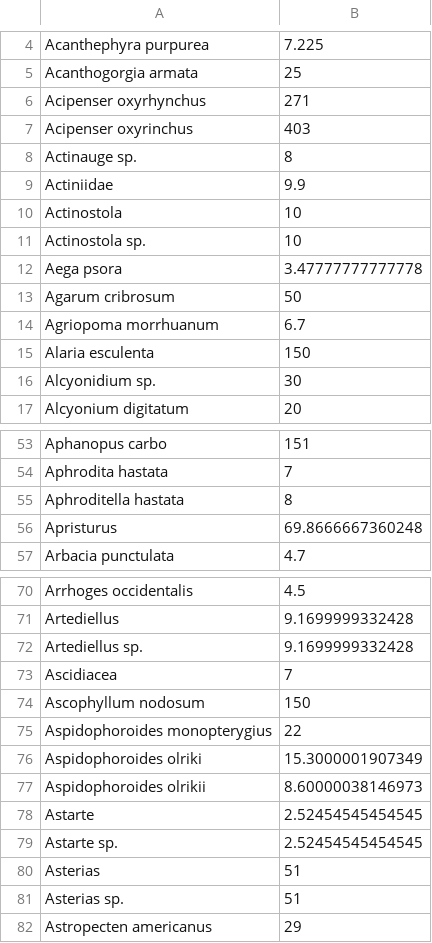
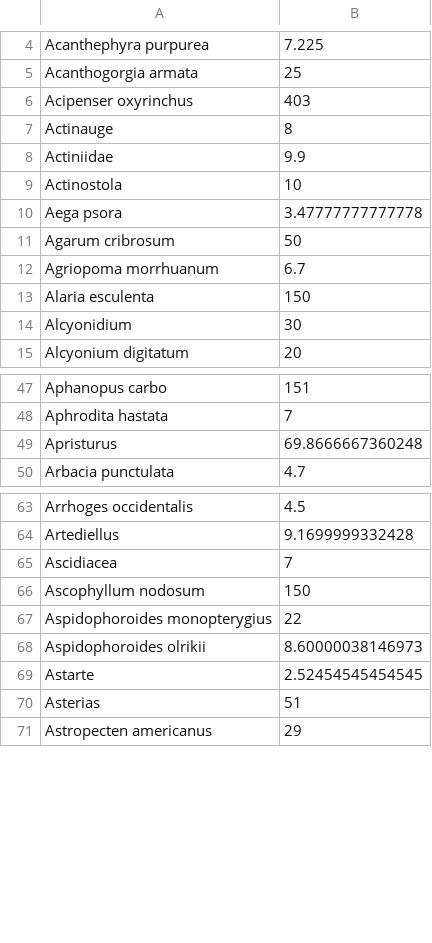
Before and after one commit to Ecosystem-Assessments/Species_Traits, a CSV file: Data/SpeciesTraits/Size.csv, drawn as a sheet; only a part is shown, gaps mark what is left out; the diff covers the shown part only.

Commit message:
update size

```diff
--- a/Data/SpeciesTraits/Size.csv
+++ b/Data/SpeciesTraits/Size.csv
@@ -5,8 +5,6 @@
 "Acanthogorgia armata",25
-"Acipenser oxyrhynchus",271
 "Acipenser oxyrinchus",403
-"Actinauge sp.",8
+"Actinauge",8
 "Actiniidae",9.9
 "Actinostola",10
-"Actinostola sp.",10
 "Aega psora",3.47777777777778
@@ -15,3 +13,3 @@
 "Alaria esculenta",150
-"Alcyonidium sp.",30
+"Alcyonidium",30
 "Alcyonium digitatum",20
@@ -54,3 +48,2 @@
 "Aphrodita hastata",7
-"Aphroditella hastata",8
 "Apristurus",69.8666667360248
@@ -71,3 +64,2 @@
 "Artediellus",9.1699999332428
-"Artediellus sp.",9.1699999332428
 "Ascidiacea",7
@@ -75,8 +67,5 @@
 "Aspidophoroides monopterygius",22
-"Aspidophoroides olriki",15.3000001907349
 "Aspidophoroides olrikii",8.60000038146973
 "Astarte",2.52454545454545
-"Astarte sp.",2.52454545454545
 "Asterias",51
-"Asterias sp.",51
 "Astropecten americanus",29
```
Also changed, not shown: 35 removed rows and 18 edited cells elsewhere in this file, 2 other files.
